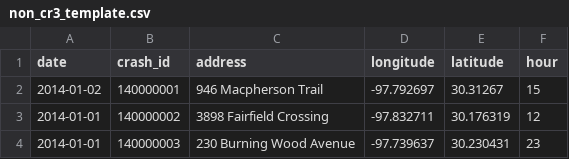
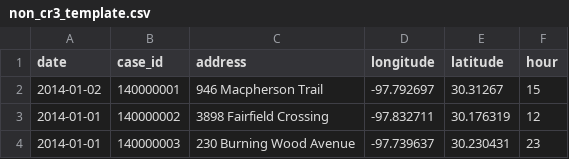
Before and after one commit to cityofaustin/vision-zero, a CSV file: atd-vze/public/downloads/non_cr3_template.csv, drawn as a sheet; only a part is shown.

Commit message:
Rename crash_id for case_id

```diff
--- a/atd-vze/public/downloads/non_cr3_template.csv
+++ b/atd-vze/public/downloads/non_cr3_template.csv
@@ -1,2 +1,2 @@
-date,crash_id,address,longitude,latitude,hour
+date,case_id,address,longitude,latitude,hour
 2014-01-02,140000001,946 Macpherson Trail,-97.792697,30.31267,15
```
Also changed, not shown: 4 other files.
